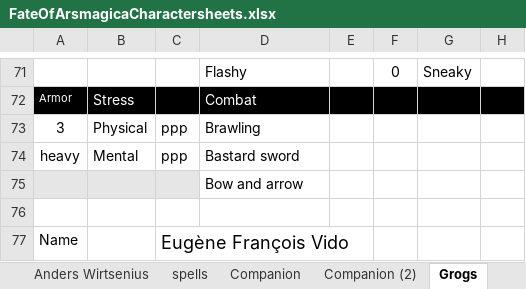
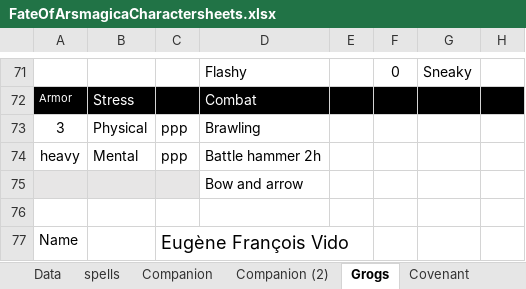
Before and after one commit to ArtturiLaitakari/FateofArsMagica, an Excel workbook: FateOfArsmagicaCharactersheets.xlsx, sheet Grogs, drawn as a sheet; only a part is shown, gaps mark what is left out; values as stored, in another font and other column widths than the file's, no borders; charts and pictures not drawn; the diff names each change by its address in the sheet, - before the commit and + after, or states it on an @@ line.

```diff
--- a/FateOfArsmagicaCharactersheets.xlsx (sheet Grogs)
+++ b/FateOfArsmagicaCharactersheets.xlsx (sheet Grogs)
+sheet tab: Data
-D74: Bastard sword
+D74: Battle hammer 2h
```
Also changed, not shown: sheet Nixette, sheet Marco Polo, sheet Anders Wirtsenius, sheet spells, sheet Companion (2), sheet Companion, 1 more sheet, other sheet tabs, charts or pictures, 22 other files.
